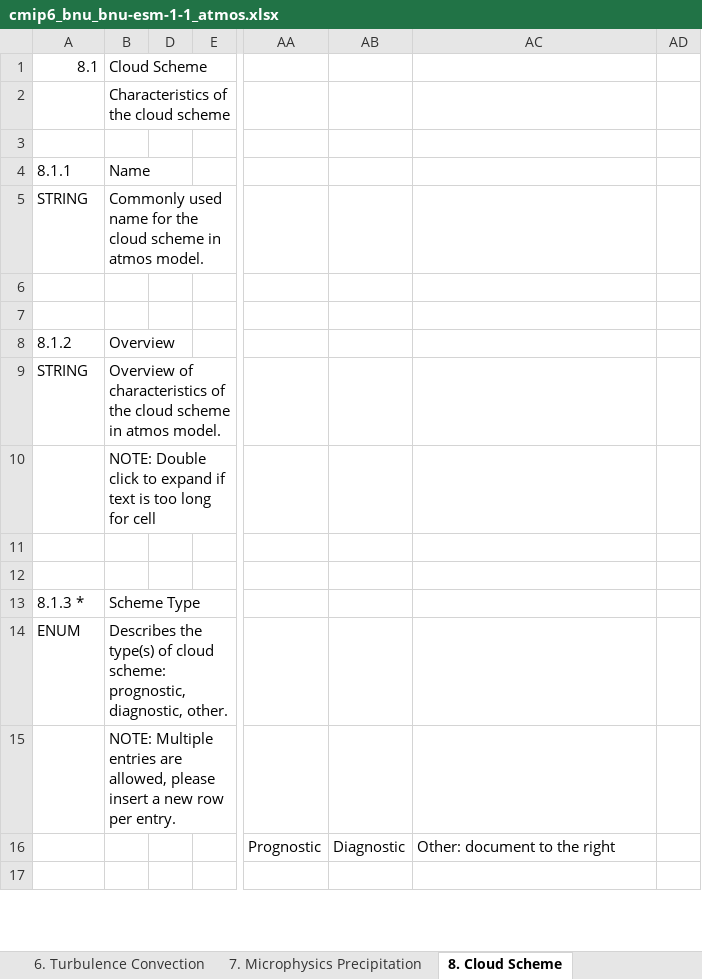
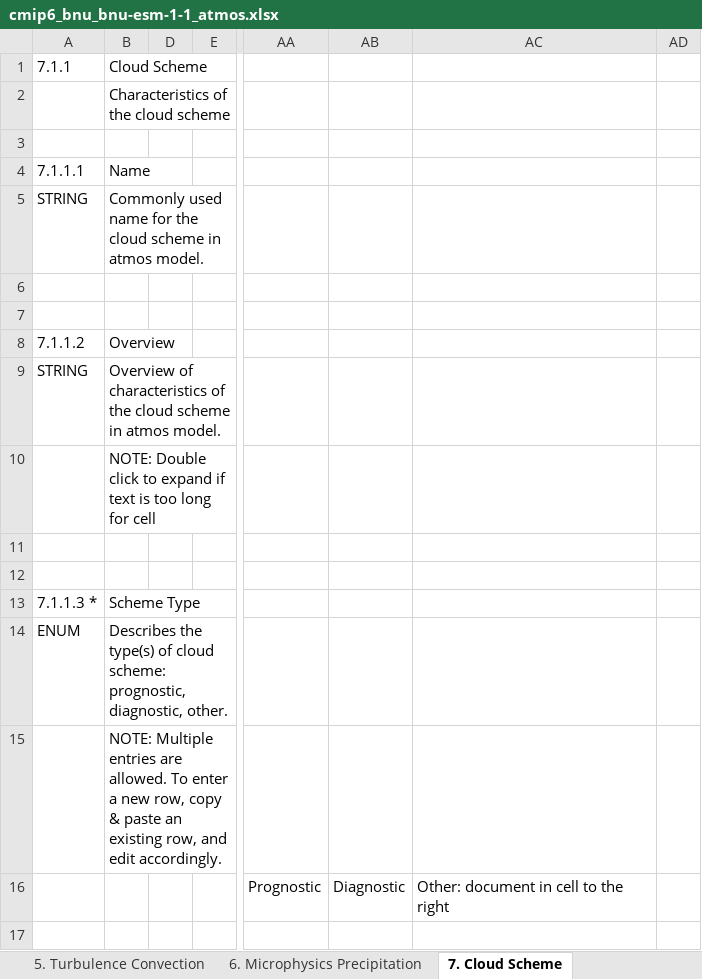
Before and after one commit to ES-DOC-INSTITUTIONAL/bnu, an Excel workbook: cmip6/models/bnu-esm-1-1/cmip6_bnu_bnu-esm-1-1_atmos.xlsx, sheet 7. Cloud Scheme, drawn as a sheet; only a part is shown, gaps mark what is left out; values as stored, in another font and other column widths than the file's, no cell formats; the diff covers the shown part only; the diff names each change by its address in the sheet, - before the commit and + after, or states it on an @@ line.

```diff
--- a/cmip6/models/bnu-esm-1-1/cmip6_bnu_bnu-esm-1-1_atmos.xlsx (sheet 7. Cloud Scheme)
+++ b/cmip6/models/bnu-esm-1-1/cmip6_bnu_bnu-esm-1-1_atmos.xlsx (sheet 7. Cloud Scheme)
-sheet tab: 6. Turbulence Convection
+sheet tab: 5. Turbulence Convection
-sheet tab: 7. Microphysics Precipitation
+sheet tab: 6. Microphysics Precipitation
-sheet tab: 8. Cloud Scheme
+sheet tab: 7. Cloud Scheme
-A1: 8.1
+A1: 7.1.1
-A4 (7.1.1): 8.1.1
+A4 (7.1.1): 7.1.1.1
-A8 (7.1.1): 8.1.2
+A8 (7.1.1): 7.1.1.2
-A13 (7.1.1): 8.1.3 *
+A13 (7.1.1): 7.1.1.3 *
-B15 (Cloud Scheme): …entries are allowed, please insert a new row per entry.
+B15 (Cloud Scheme): …entries are allowed. To enter a new row, copy & paste an existing row, and edit accordingly.
-AC16: Other: document to the right
+AC16: Other: document in cell to the right
```
Also changed, not shown: 2 added rows, 14 removed rows, 1 moved row and 23 edited cells elsewhere in this sheet, sheet 4. Radiation, sheet 3. Dynamical Core, sheet 5. Turbulence Convection, sheet 8. Observation Simulation, sheet 1. Key Properties, sheet 10. Natural Forcing, 5 more sheets, other sheet tabs, cell formats, hidden cells, cmip6/models/bnu-esm-1-1/cmip6_bnu_bnu-esm-1-1_aerosol.xlsx, cmip6/models/bnu-esm-1-1/cmip6_bnu_bnu-esm-1-1_ocean.xlsx, 14 other files.
